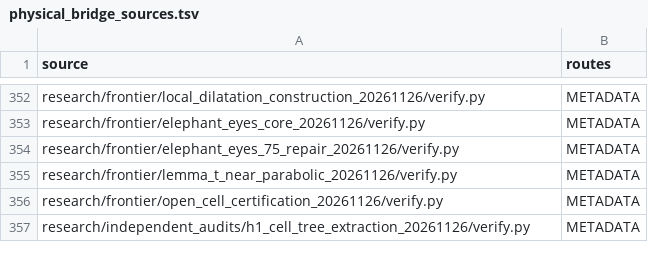
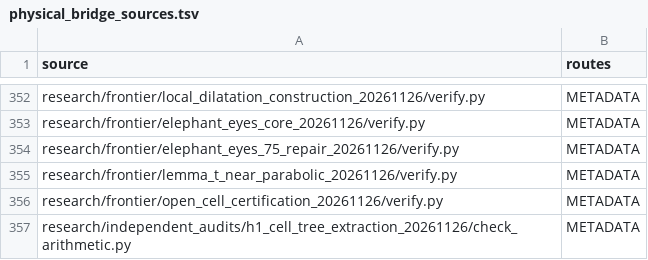
Before and after one commit to dovvnloading/loops-research-archive, a TSV file: formalization/physical_bridge_sources.tsv, drawn as a sheet; only a part is shown, gaps mark what is left out.

Commit message:
Classify checker as arithmetic-only metadata regression

```diff
--- a/formalization/physical_bridge_sources.tsv
+++ b/formalization/physical_bridge_sources.tsv
@@ -356,2 +356,2 @@ research/frontier/lemma_t_near_parabolic_20261126/verify.py	METADATA
 research/frontier/open_cell_certification_20261126/verify.py	METADATA
-research/independent_audits/h1_cell_tree_extraction_20261126/verify.py	METADATA
+research/independent_audits/h1_cell_tree_extraction_20261126/check_arithmetic.py	METADATA
```
Also changed, not shown: 3 other files.
